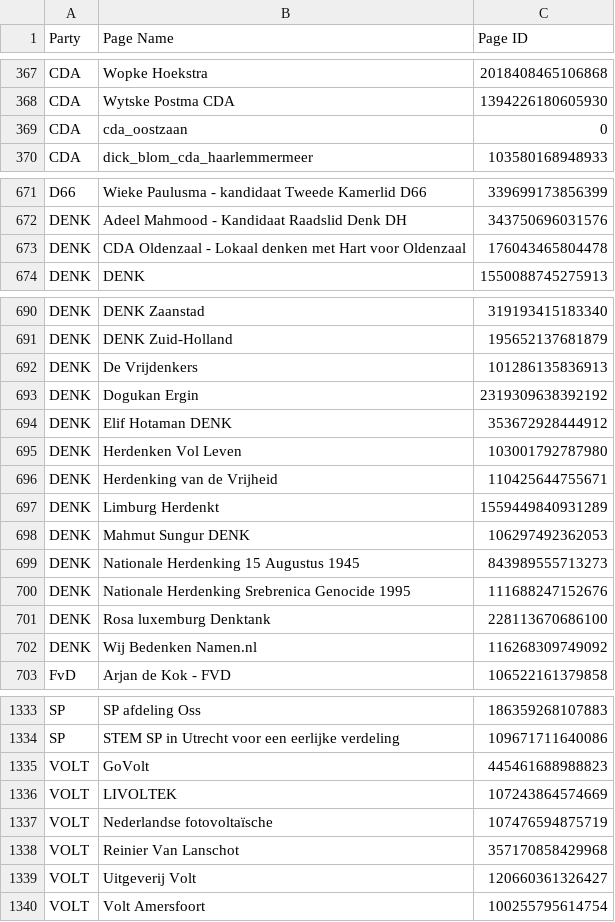
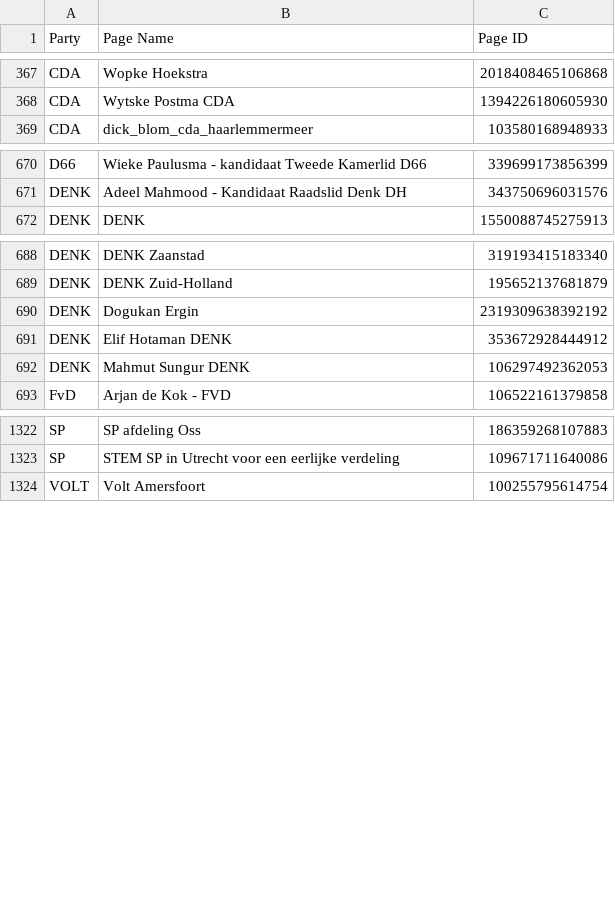
Before and after one commit to joren485/DutchPoliticalFacebookAdComparision, a CSV file: data/facebook_page_ids.csv, drawn as a sheet; only a part is shown, gaps mark what is left out; the diff covers the shown part only.

Commit message:
Update data

```diff
--- a/data/facebook_page_ids.csv
+++ b/data/facebook_page_ids.csv
@@ -368,3 +368,2 @@
 "CDA","Wytske Postma CDA","1394226180605930"
-"CDA","cda_oostzaan","0"
 "CDA","dick_blom_cda_haarlemmermeer","103580168948933"
@@ -672,3 +671,2 @@
 "DENK","Adeel Mahmood - Kandidaat Raadslid Denk DH","343750696031576"
-"DENK","CDA Oldenzaal - Lokaal denken met Hart voor Oldenzaal","176043465804478"
 "DENK","DENK","1550088745275913"
@@ -691,13 +689,5 @@
 "DENK","DENK Zuid-Holland","195652137681879"
-"DENK","De Vrijdenkers","101286135836913"
 "DENK","Dogukan Ergin","2319309638392192"
 "DENK","Elif Hotaman DENK","353672928444912"
-"DENK","Herdenken Vol Leven","103001792787980"
-"DENK","Herdenking van de Vrijheid","110425644755671"
-"DENK","Limburg Herdenkt","1559449840931289"
 "DENK","Mahmut Sungur DENK","106297492362053"
-"DENK","Nationale Herdenking 15 Augustus 1945","843989555713273"
-"DENK","Nationale Herdenking Srebrenica Genocide 1995","111688247152676"
-"DENK","Rosa luxemburg Denktank","228113670686100"
-"DENK","Wij Bedenken Namen.nl","116268309749092"
 "FvD","Arjan de Kok - FVD","106522161379858"
@@ -1334,7 +1323,2 @@
 "SP","STEM SP in Utrecht voor een eerlijke verdeling","109671711640086"
-"VOLT","GoVolt","445461688988823"
-"VOLT","LIVOLTEK","107243864574669"
-"VOLT","Nederlandse fotovoltaïsche","107476594875719"
-"VOLT","Reinier Van Lanschot","357170858429968"
-"VOLT","Uitgeverij Volt","120660361326427"
 "VOLT","Volt Amersfoort","100255795614754"
```
Also changed, not shown: 6 removed rows elsewhere in this file, 22 other files.
